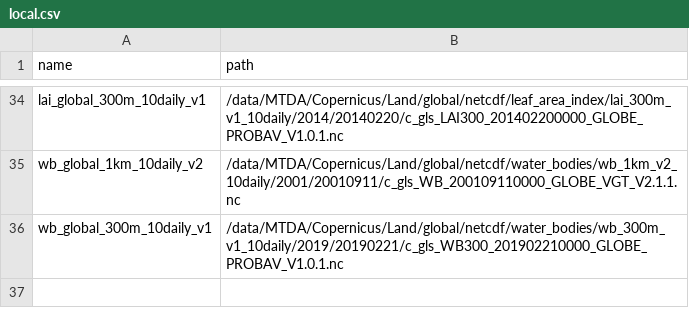
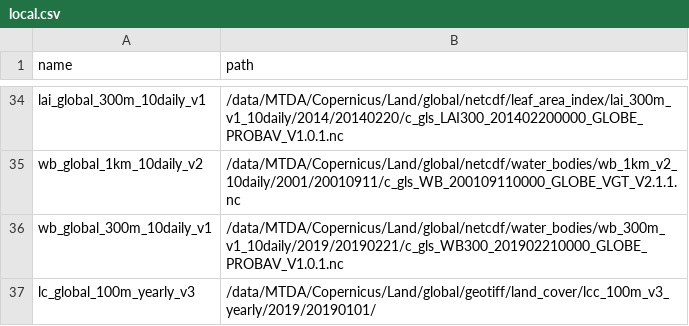
Before and after one commit to cgls/cdse-odata-samples, a CSV file: scripts/local.csv, drawn as a sheet; only a part is shown, gaps mark what is left out.

```diff
--- a/scripts/local.csv
+++ b/scripts/local.csv
@@ -36 +36,2 @@ wb_global_1km_10daily_v2,/data/MTDA/Copernicus/Land/global/netcdf/water_bodies/w
 wb_global_300m_10daily_v1,/data/MTDA/Copernicus/Land/global/netcdf/water_bodies/wb_300m_v1_10daily/2019/20190221/c_gls_WB300_201902210000_GLOBE_PROBAV_V1.0.1.nc
+lc_global_100m_yearly_v3,/data/MTDA/Copernicus/Land/global/geotiff/land_cover/lcc_100m_v3_yearly/2019/20190101/
```
Also changed, not shown: 1 other file.
